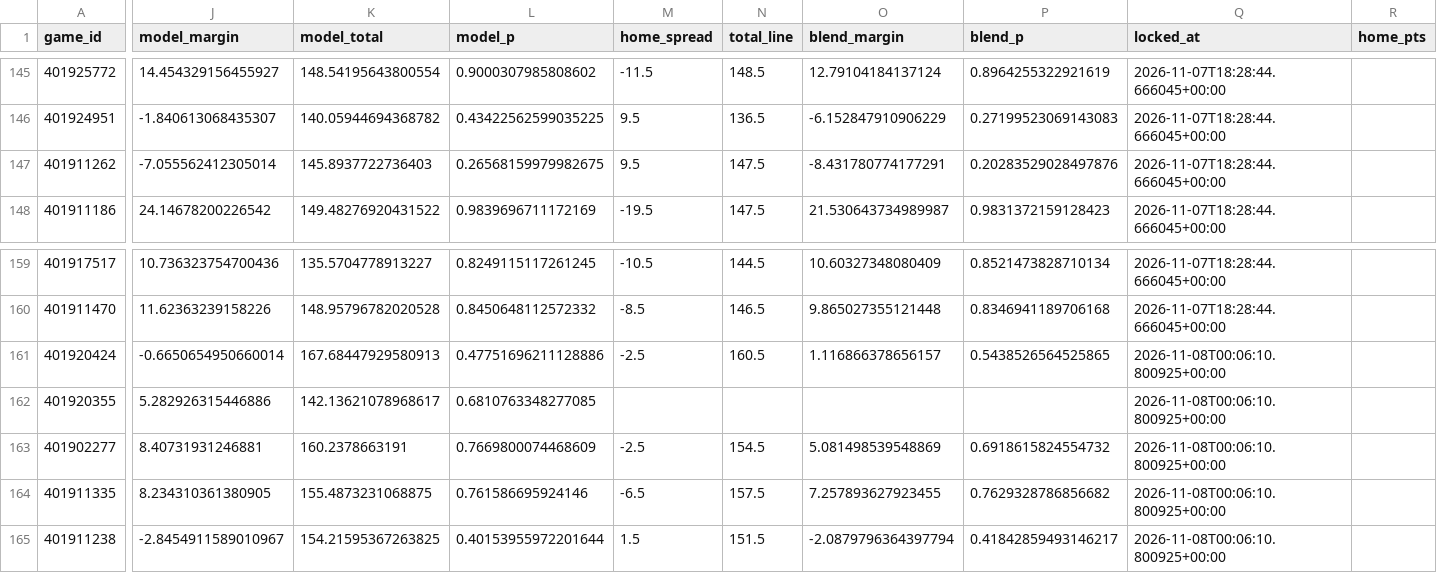
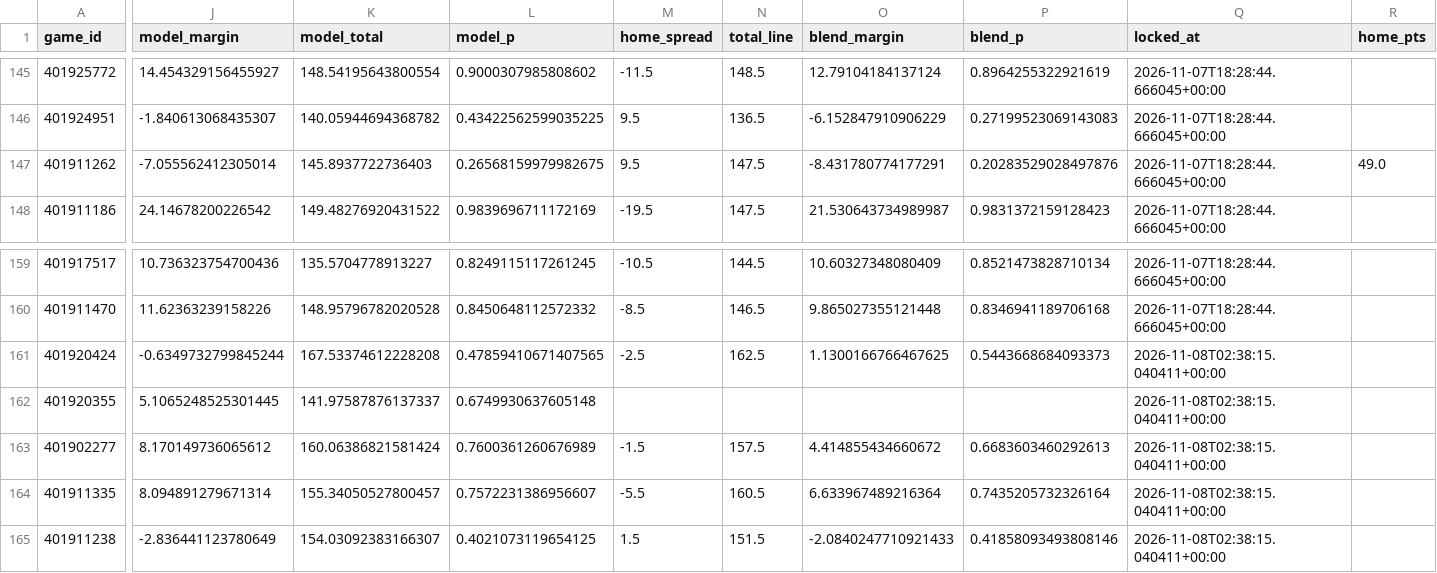
Before and after one commit to Gh0stmahn-ai/cbb-predictor, a CSV file: state/ledger_2027.csv, drawn as a sheet; only a part is shown, gaps mark what is left out; the diff covers the shown part only; the diff names each change by its address in the sheet, - before the commit and + after, or states it on an @@ line.

```diff
--- a/state/ledger_2027.csv
+++ b/state/ledger_2027.csv
-R147 (home_pts): (empty)
+R147 (home_pts): 49.0
-J161 (model_margin): -0.6650654950660014
+J161 (model_margin): -0.6349732799845244
-K161 (model_total): 167.68447929580913
+K161 (model_total): 167.53374612228208
-L161 (model_p): 0.47751696211128886
+L161 (model_p): 0.47859410671407565
-N161 (total_line): 160.5
+N161 (total_line): 162.5
-O161 (blend_margin): 1.116866378656157
+O161 (blend_margin): 1.1300166766467625
-P161 (blend_p): 0.5438526564525865
+P161 (blend_p): 0.5443668684093373
-Q161:Q165 (locked_at): 2026-11-08T00:06:10.800925+00:00
+Q161:Q165 (locked_at): 2026-11-08T02:38:15.040411+00:00
-J162 (model_margin): 5.282926315446886
+J162 (model_margin): 5.1065248525301445
-K162 (model_total): 142.13621078968617
+K162 (model_total): 141.97587876137337
-L162 (model_p): 0.6810763348277085
+L162 (model_p): 0.6749930637605148
-J163 (model_margin): 8.40731931246881
+J163 (model_margin): 8.170149736065612
-K163 (model_total): 160.2378663191
+K163 (model_total): 160.06386821581424
-L163 (model_p): 0.7669800074468609
+L163 (model_p): 0.7600361260676989
-M163 (home_spread): -2.5
+M163 (home_spread): -1.5
-N163 (total_line): 154.5
+N163 (total_line): 157.5
-O163 (blend_margin): 5.081498539548869
+O163 (blend_margin): 4.414855434660672
-P163 (blend_p): 0.6918615824554732
+P163 (blend_p): 0.6683603460292613
-J164 (model_margin): 8.234310361380905
+J164 (model_margin): 8.094891279671314
-K164 (model_total): 155.4873231068875
+K164 (model_total): 155.34050527800457
-L164 (model_p): 0.761586695924146
+L164 (model_p): 0.7572231386956607
-M164 (home_spread): -6.5
+M164 (home_spread): -5.5
-N164 (total_line): 157.5
+N164 (total_line): 160.5
-O164 (blend_margin): 7.257893627923455
+O164 (blend_margin): 6.633967489216364
-P164 (blend_p): 0.7629328786856682
+P164 (blend_p): 0.7435205732326164
-J165 (model_margin): -2.8454911589010967
+J165 (model_margin): -2.836441123780649
-K165 (model_total): 154.21595367263825
+K165 (model_total): 154.03092383166307
-L165 (model_p): 0.40153955972201644
+L165 (model_p): 0.4021073119654125
-O165 (blend_margin): -2.0879796364397794
+O165 (blend_margin): -2.0840247710921433
-P165 (blend_p): 0.41842859493146217
+P165 (blend_p): 0.41858093493808146
```
Also changed, not shown: 20 edited cells elsewhere in this file, state/games_2027.csv, state/games_nond1_2027.csv, 13 other files.
